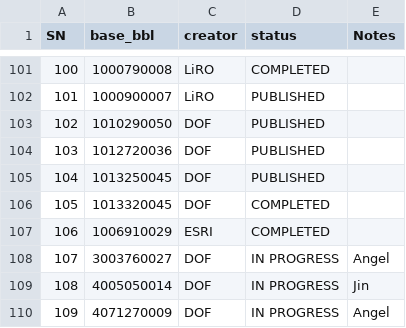
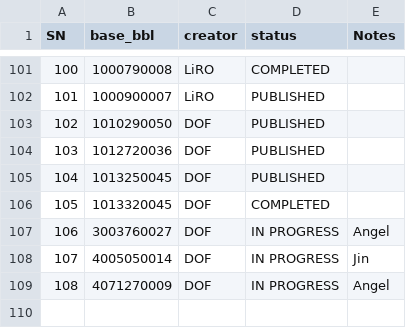
Before and after one commit to adkngzl/adkngzl-data-repo, a CSV file: data/mapped_status.csv, drawn as a sheet; only a part is shown, gaps mark what is left out; removed rows and columns are numbered as before the commit, all else as after; the diff names each change by its address in the sheet, - before the commit and + after, or states it on an @@ line.

```diff
--- a/data/mapped_status.csv
+++ b/data/mapped_status.csv
-row 107: 106 | 1006910029 | ESRI | COMPLETED
@@ column A (SN) renumbered from row 107 down @@
```
